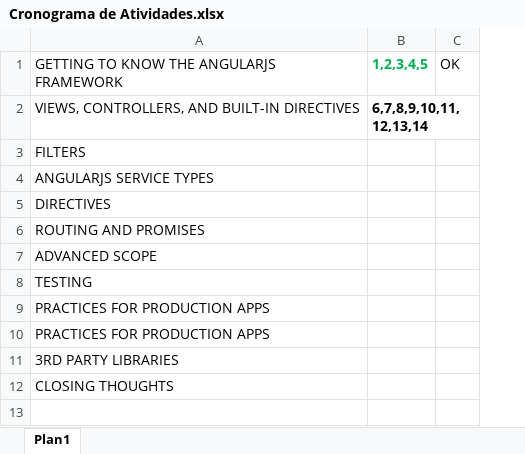
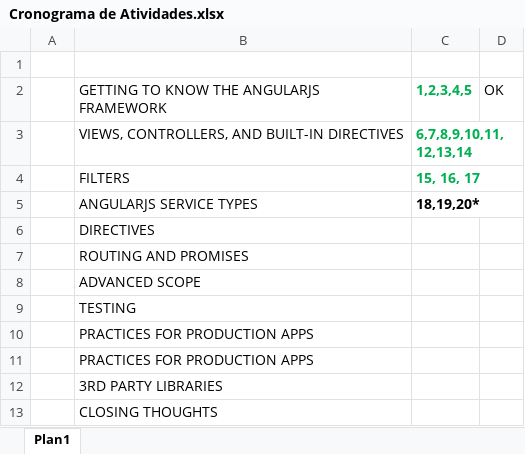
Before and after one commit to elton-faustino/AngularJS, an Excel workbook: Cronograma de Atividades.xlsx, sheet Plan1, drawn as a sheet; values as stored, in another font and other column widths than the file's, no borders; addresses are those after the commit; the diff names each change by its address in the sheet, - before the commit and + after, or states it on an @@ line.

Commit message:
Add files via upload

```diff
--- a/Cronograma de Atividades.xlsx (sheet Plan1)
+++ b/Cronograma de Atividades.xlsx (sheet Plan1)
+column A, empty
+row 1: (empty)
-C3 text colour: black
+C3 text colour: #00B050
-C4 (1,2,3,4,5): (empty)
+C4 (1,2,3,4,5): 15, 16, 17
-C5 (1,2,3,4,5): (empty)
+C5 (1,2,3,4,5): 18,19,20*
```
